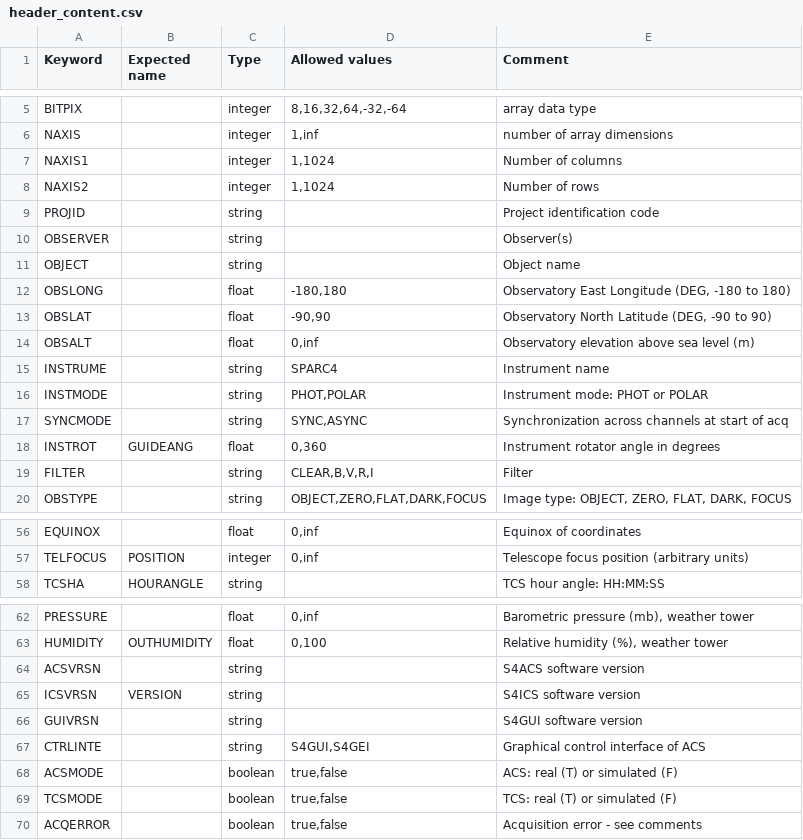
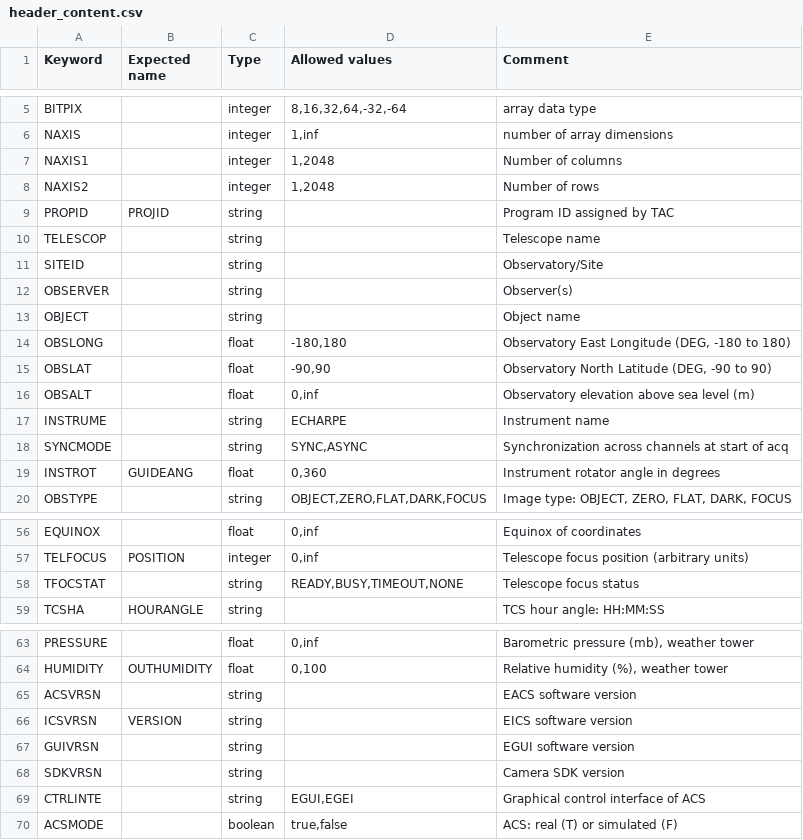
Before and after one commit to dev-LNA/EACS, a CSV file: src/csv/echarpe/header_content.csv, drawn as a sheet; only a part is shown, gaps mark what is left out.

Commit message:
fix echarpe keywords

```diff
--- a/src/csv/echarpe/header_content.csv
+++ b/src/csv/echarpe/header_content.csv
@@ -6,5 +6,7 @@ BITPIX;;integer;8,16,32,64,-32,-64;array data type
 NAXIS;;integer;1,inf;number of array dimensions
-NAXIS1;;integer;1,1024;Number of columns
-NAXIS2;;integer;1,1024;Number of rows
-PROJID;;string;;Project identification code
+NAXIS1;;integer;1,2048;Number of columns
+NAXIS2;;integer;1,2048;Number of rows
+PROPID;PROJID;string;;Program ID assigned by TAC
+TELESCOP;;string;;Telescope name
+SITEID;;string;;Observatory/Site
 OBSERVER;;string;;Observer(s)
@@ -14,7 +16,5 @@ OBSLAT;;float;-90,90;Observatory North Latitude (DEG, -90 to 90)
 OBSALT;;float;0,inf;Observatory elevation above sea level (m)
-INSTRUME;;string;SPARC4;Instrument name
-INSTMODE;;string;PHOT,POLAR;Instrument mode: PHOT or POLAR
+INSTRUME;;string;ECHARPE;Instrument name
 SYNCMODE;;string;SYNC,ASYNC;Synchronization across channels at start of acq
 INSTROT;GUIDEANG;float;0,360;Instrument rotator angle in degrees
-FILTER;;string;CLEAR,B,V,R,I;Filter
 OBSTYPE;;string;OBJECT,ZERO,FLAT,DARK,FOCUS;Image type: OBJECT, ZERO, FLAT, DARK, FOCUS
@@ -57,2 +57,3 @@ EQUINOX;;float;0,inf;Equinox of coordinates
 TELFOCUS;POSITION;integer;0,inf;Telescope focus position (arbitrary units)
+TFOCSTAT;;string;READY,BUSY,TIMEOUT,NONE;Telescope focus status
 TCSHA;HOURANGLE;string;;TCS hour angle: HH:MM:SS
@@ -63,8 +64,7 @@ PRESSURE;;float;0,inf;Barometric pressure (mb), weather tower
 HUMIDITY;OUTHUMIDITY;float;0,100;Relative humidity (%), weather tower
-ACSVRSN;;string;;S4ACS software version
-ICSVRSN;VERSION;string;;S4ICS software version
-GUIVRSN;;string;;S4GUI software version
-CTRLINTE;;string;S4GUI,S4GEI;Graphical control interface of ACS
+ACSVRSN;;string;;EACS software version
+ICSVRSN;VERSION;string;;EICS software version
+GUIVRSN;;string;;EGUI software version
+SDKVRSN;;string;;Camera SDK version
+CTRLINTE;;string;EGUI,EGEI;Graphical control interface of ACS
 ACSMODE;;boolean;true,false;ACS: real (T) or simulated (F)
-TCSMODE;;boolean;true,false;TCS: real (T) or simulated (F)
-ACQERROR;;boolean;true,false;Acquisition error - see comments
```
Also changed, not shown: 4 other files.
